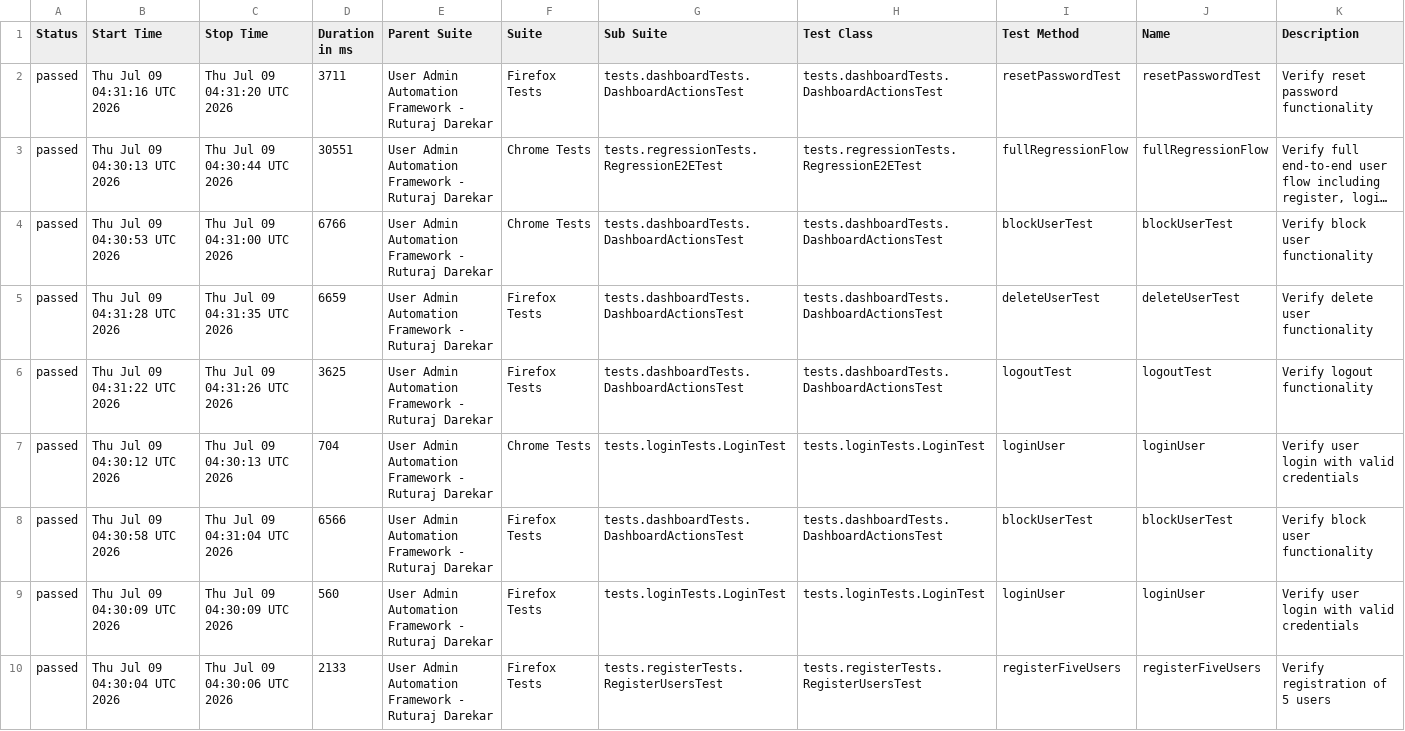
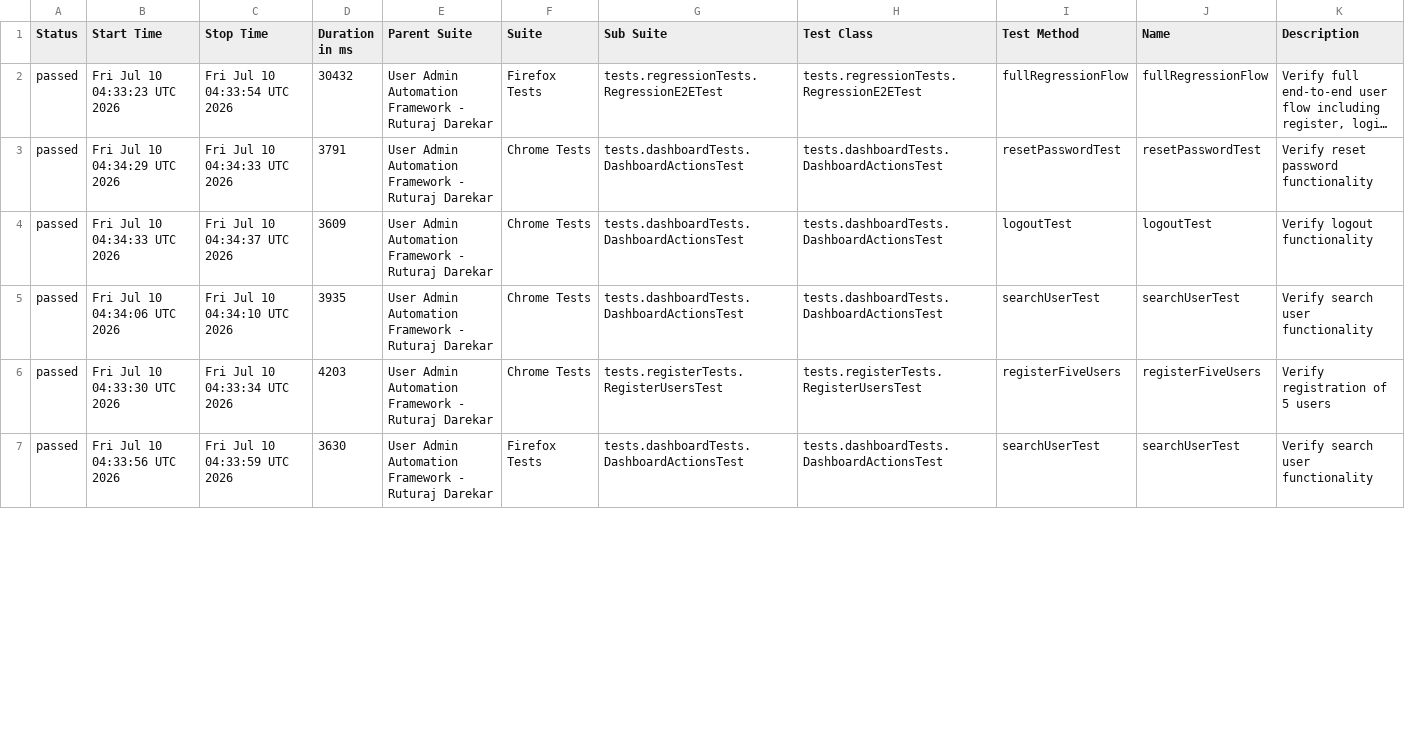
Before and after one commit to Ruturaj0861/user-admin-automation, a CSV file: data/suites.csv, drawn as a sheet; only a part is shown; long unchanged cells end in …; removed rows and columns are numbered as before the commit, all else as after; the diff covers the shown part only; the diff names each change by its address in the sheet, - before the commit and + after, or states it on an @@ line.

```diff
--- a/data/suites.csv
+++ b/data/suites.csv
-row 2: passed | Thu Jul 09 04:31:16 UTC 2026 | Thu Jul 09 04:31:20 UTC 2026 | 3711 | User Admin Automation Framework - Ruturaj Darekar | Firefox Tests | tests.dashboardTests.DashboardActionsTest | tests.dashboardTests.DashboardActionsTest | resetPasswordTest | resetPasswordTest | Verify reset password functionality
-B2 (Start Time): Thu Jul 09 04:30:13 UTC 2026
+B2 (Start Time): Fri Jul 10 04:33:23 UTC 2026
-C2 (Stop Time): Thu Jul 09 04:30:44 UTC 2026
+C2 (Stop Time): Fri Jul 10 04:33:54 UTC 2026
-D2 (Duration in ms): 30551
+D2 (Duration in ms): 30432
-F2 (Suite): Chrome Tests
+F2 (Suite): Firefox Tests
-B3 (Start Time): Thu Jul 09 04:30:53 UTC 2026
+B3 (Start Time): Fri Jul 10 04:34:29 UTC 2026
-C3 (Stop Time): Thu Jul 09 04:31:00 UTC 2026
+C3 (Stop Time): Fri Jul 10 04:34:33 UTC 2026
-D3 (Duration in ms): 6766
+D3 (Duration in ms): 3791
-I3 (Test Method): blockUserTest
+I3 (Test Method): resetPasswordTest
-J3 (Name): blockUserTest
+J3 (Name): resetPasswordTest
-K3 (Description): Verify block user functionality
+K3 (Description): Verify reset password functionality
-row 5: passed | Thu Jul 09 04:31:28 UTC 2026 | Thu Jul 09 04:31:35 UTC 2026 | 6659 | User Admin Automation Framework - Ruturaj Darekar | Firefox Tests | tests.dashboardTests.DashboardActionsTest | tests.dashboardTests.DashboardActionsTest | deleteUserTest | deleteUserTest | Verify delete user functionality
-B4 (Start Time): Thu Jul 09 04:31:22 UTC 2026
+B4 (Start Time): Fri Jul 10 04:34:33 UTC 2026
-C4 (Stop Time): Thu Jul 09 04:31:26 UTC 2026
+C4 (Stop Time): Fri Jul 10 04:34:37 UTC 2026
-D4 (Duration in ms): 3625
+D4 (Duration in ms): 3609
-F4 (Suite): Firefox Tests
+F4 (Suite): Chrome Tests
-row 7: passed | Thu Jul 09 04:30:12 UTC 2026 | Thu Jul 09 04:30:13 UTC 2026 | 704 | User Admin Automation Framework - Ruturaj Darekar | Chrome Tests | tests.loginTests.LoginTest | tests.loginTests.LoginTest | loginUser | loginUser | Verify user login with valid credentials
-B5 (Start Time): Thu Jul 09 04:30:58 UTC 2026
+B5 (Start Time): Fri Jul 10 04:34:06 UTC 2026
-C5 (Stop Time): Thu Jul 09 04:31:04 UTC 2026
+C5 (Stop Time): Fri Jul 10 04:34:10 UTC 2026
-D5 (Duration in ms): 6566
+D5 (Duration in ms): 3935
-F5 (Suite): Firefox Tests
+F5 (Suite): Chrome Tests
-I5 (Test Method): blockUserTest
+I5 (Test Method): searchUserTest
-J5 (Name): blockUserTest
+J5 (Name): searchUserTest
-K5 (Description): Verify block user functionality
+K5 (Description): Verify search user functionality
-row 9: passed | Thu Jul 09 04:30:09 UTC 2026 | Thu Jul 09 04:30:09 UTC 2026 | 560 | User Admin Automation Framework - Ruturaj Darekar | Firefox Tests | tests.loginTests.LoginTest | tests.loginTests.LoginTest | loginUser | loginUser | Verify user login with valid credentials
-B6 (Start Time): Thu Jul 09 04:30:04 UTC 2026
+B6 (Start Time): Fri Jul 10 04:33:30 UTC 2026
-C6 (Stop Time): Thu Jul 09 04:30:06 UTC 2026
+C6 (Stop Time): Fri Jul 10 04:33:34 UTC 2026
-D6 (Duration in ms): 2133
+D6 (Duration in ms): 4203
-F6 (Suite): Firefox Tests
+F6 (Suite): Chrome Tests
+row 7: passed | Fri Jul 10 04:33:56 UTC 2026 | Fri Jul 10 04:33:59 UTC 2026 | 3630 | User Admin Automation Framework - Ruturaj Darekar | Firefox Tests | tests.dashboardTests.DashboardActionsTest | tests.dashboardTests.DashboardActionsTest | searchUserTest | searchUserTest | Verify search user functionality
```
Also changed, not shown: 4 added rows, 1 removed row and 50 edited cells elsewhere in this file, 55 other files.
